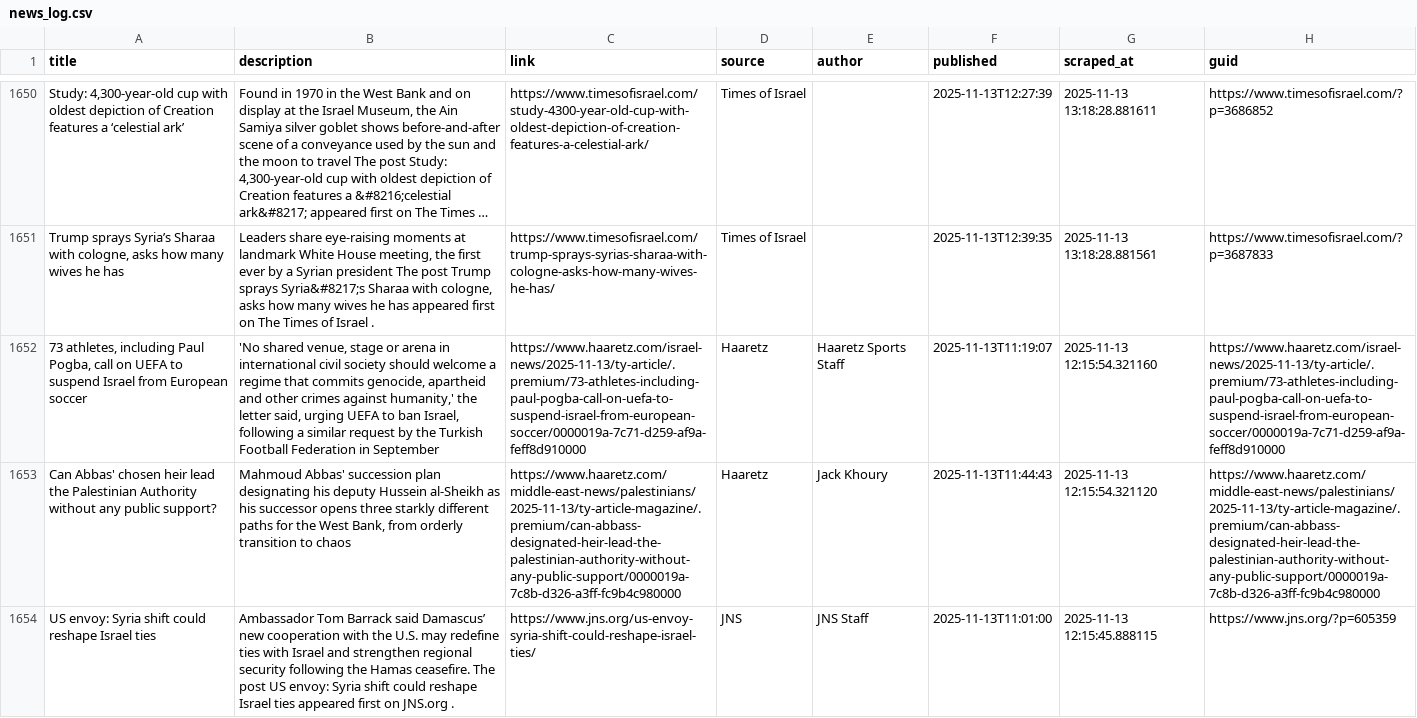
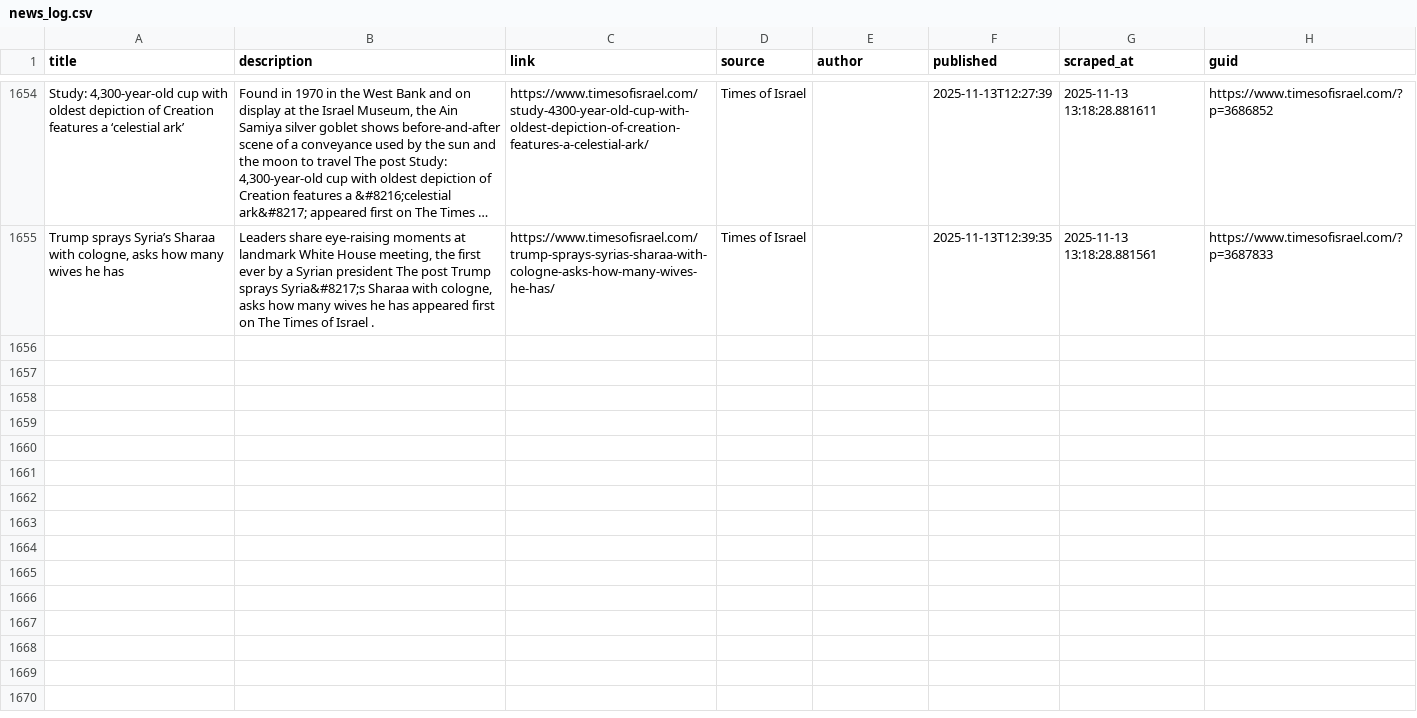
Before and after one commit to jballhalla/jewish-studies-feed, a CSV file: data/memory/news_log.csv, drawn as a sheet; only a part is shown, gaps mark what is left out; long unchanged cells end in …; removed rows and columns are numbered as before the commit, all else as after; the diff covers the shown part only; the diff names each change by its address in the sheet, - before the commit and + after, or states it on an @@ line.

```diff
--- a/data/memory/news_log.csv
+++ b/data/memory/news_log.csv
-row 1652: 73 athletes, including Paul Pogba, call on UEFA to suspend Israel from European soccer | 'No shared venue, stage or arena in international civil society should welcome a regime that commits genocide, apartheid and other crimes against humanity,' the letter said, urging UEFA to ban Israel, following a similar request by the Turkish Football Federation in September | https://www.haaretz.com/israel-news/2025-11-13/ty-article/.premium/73-athletes-including-paul-pogba-call-on-uefa-to-suspend-israel-from-european-soccer/0000019a-7c71-d259-af9a-feff8d910000 | Haaretz | Haaretz Sports Staff | 2025-11-13T11:19:07 | 2025-11-13 12:15:54.321160 | https://www.haaretz.com/israel-news/2025-11-13/ty-article/.premium/73-athletes-including-paul-pogba-call-on-uefa-to-suspend-israel-from-european-soccer/0000019a-7c71-d259-af9a-feff8d910000
-row 1653: Can Abbas' chosen heir lead the Palestinian Authority without any public support? | Mahmoud Abbas' succession plan designating his deputy Hussein al-Sheikh as his successor opens three starkly different paths for the West Bank, from orderly transition to chaos | https://www.haaretz.com/middle-east-news/palestinians/2025-11-13/ty-article-magazine/.premium/can-abbass-designated-heir-lead-the-palestinian-authority-without-any-public-support/0000019a-7c8b-d326-a3ff-fc9b4c980000 | Haaretz | Jack Khoury | 2025-11-13T11:44:43 | 2025-11-13 12:15:54.321120 | https://www.haaretz.com/middle-east-news/palestinians/2025-11-13/ty-article-magazine/.premium/can-abbass-designated-heir-lead-the-palestinian-authority-without-any-public-support/0000019a-7c8b-d326-a3ff-fc9b4c980000
-row 1654: US envoy: Syria shift could reshape Israel ties | Ambassador Tom Barrack said Damascus’ new cooperation with the U.S. may redefine ties with Israel and strengthen regional security following the Hamas ceasefire. The post US envoy: Syria shift could reshape Israel ties appeared first on JNS.org . | https://www.jns.org/us-envoy-syria-shift-could-reshape-israel-ties/ | JNS | JNS Staff | 2025-11-13T11:01:00 | 2025-11-13 12:15:45.888115 | https://www.jns.org/?p=605359
```
Also changed, not shown: 4 added rows and 6 removed rows elsewhere in this file.
